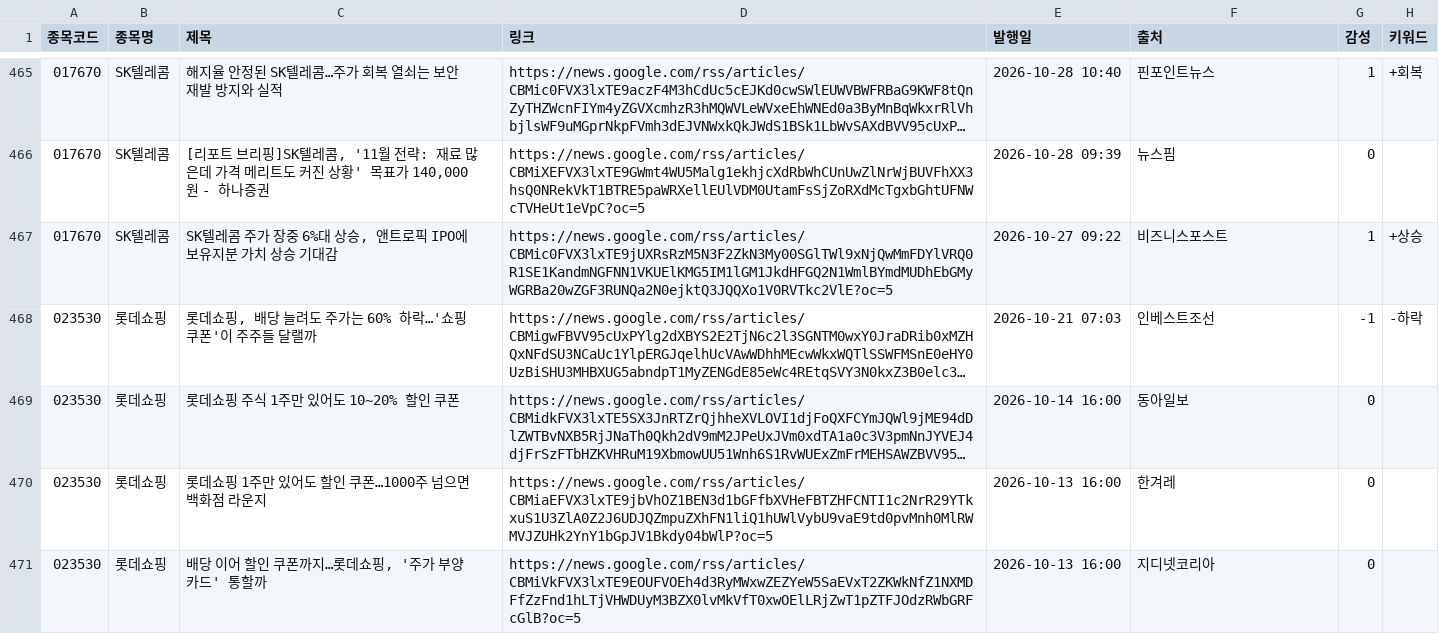
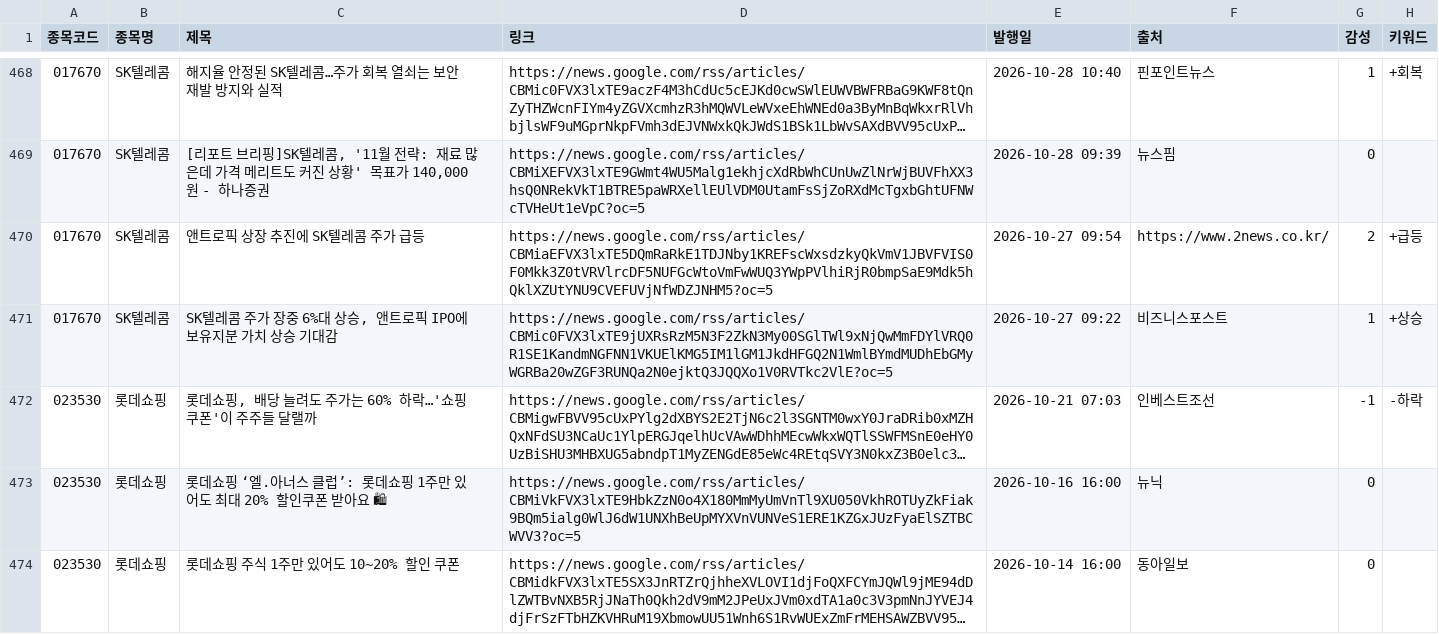
Before and after one commit to sunbmj4119-cmd/rich, a CSV file: data/news.csv, drawn as a sheet; only a part is shown, gaps mark what is left out; the shorter side is filled out with more unchanged rows; long unchanged cells end in …; the diff covers the shown part only; the diff names each change by its address in the sheet, - before the commit and + after, or states it on an @@ line.

```diff
--- a/data/news.csv
+++ b/data/news.csv
+row 470: 017670 | SK텔레콤 | 앤트로픽 상장 추진에 SK텔레콤 주가 급등 | https://news.google.com/rss/articles/CBMiaEFVX3lxTE5DQmRaRkE1TDJNby1KREFscWxsdzkyQkVmV1JBVFVIS0F0Mkk3Z0tVRVlrcDF5NUFGcWtoVmFwWUQ3YWpPVlhiRjR0bmpSaE9Mdk5hQklXZUtYNU9CVEFUVjNfWDZJNHM5?oc=5 | 2026-10-27 09:54 | https://www.2news.co.kr/ | 2 | +급등
+row 473: 023530 | 롯데쇼핑 | 롯데쇼핑 ‘엘.아너스 클럽’: 롯데쇼핑 1주만 있어도 최대 20% 할인쿠폰 받아요 🛍 | https://news.google.com/rss/articles/CBMiVkFVX3lxTE9HbkZzN0o4X180MmMyUmVnTl9XU050VkhROTUyZkFiak9BQm5ialg0WlJ6dW1UNXhBeUpMYXVnVUNVeS1ERE1KZGxJUzFyaElSZTBCWVV3?oc=5 | 2026-10-16 16:00 | 뉴닉 | 0
```
Also changed, not shown: 8 added rows, 1 removed row, 2 moved rows and 13 edited cells elsewhere in this file, data/shorts.csv, 12 other files.
